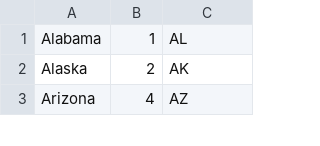
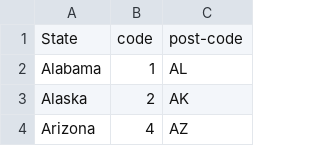
Before and after one commit to yumouqiu/DS202-Spring2022, a CSV file: 04_date-time-space/StateNames.csv, drawn as a sheet; only a part is shown.

```diff
--- a/04_date-time-space/StateNames.csv
+++ b/04_date-time-space/StateNames.csv
@@ -1 +1,2 @@
+State,code,post-code
 Alabama,1,AL
```
Also changed, not shown: 2 other files.
